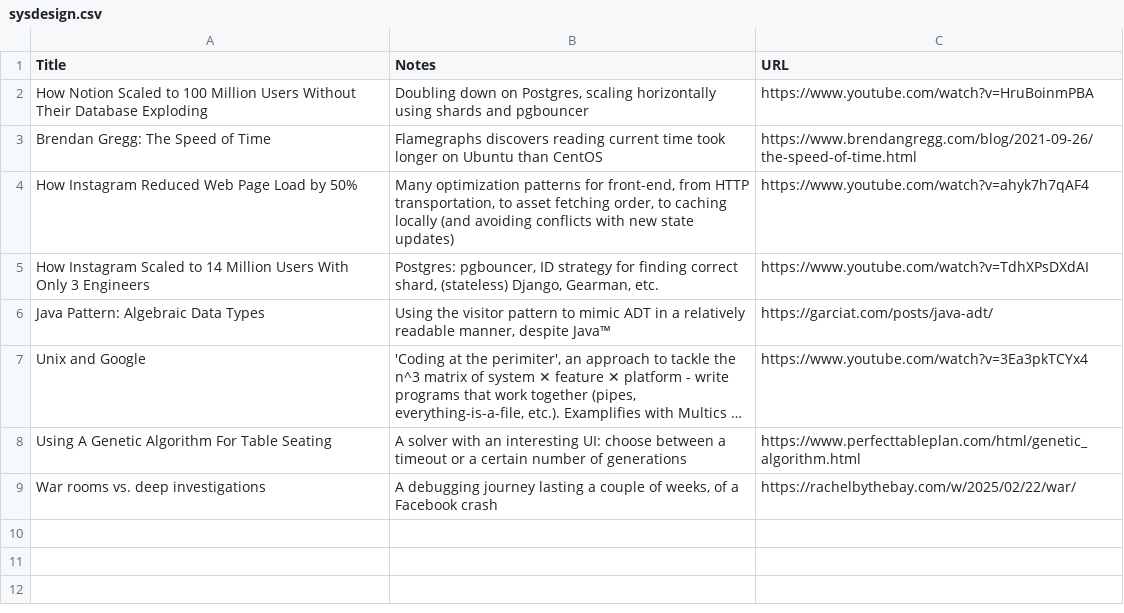
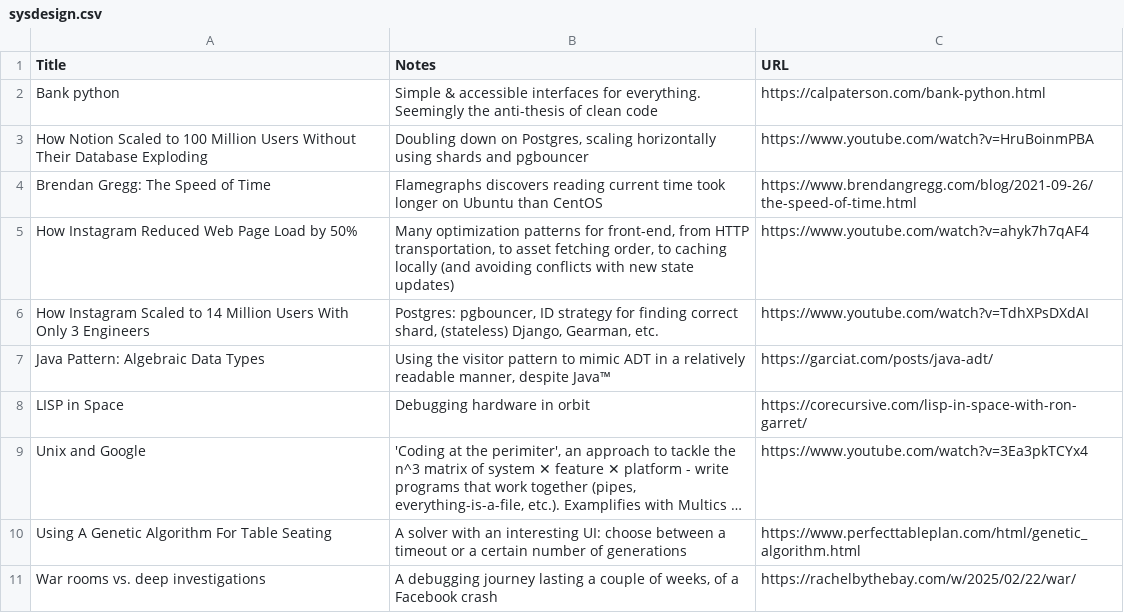
Before and after one commit to chelmertz/chelmertz.github.io, a CSV file: tables/sysdesign.csv, drawn as a sheet; long unchanged cells end in …; the diff names each change by its address in the sheet, - before the commit and + after, or states it on an @@ line.

Commit message:
sysdesign & radar links

```diff
--- a/tables/sysdesign.csv
+++ b/tables/sysdesign.csv
+row 2: Bank python | Simple & accessible interfaces for everything. Seemingly the anti-thesis of clean code | https://calpaterson.com/bank-python.html
+row 8: LISP in Space | Debugging hardware in orbit | https://corecursive.com/lisp-in-space-with-ron-garret/
```
Also changed, not shown: tables/usesthis_radar.csv, 3 other files.
